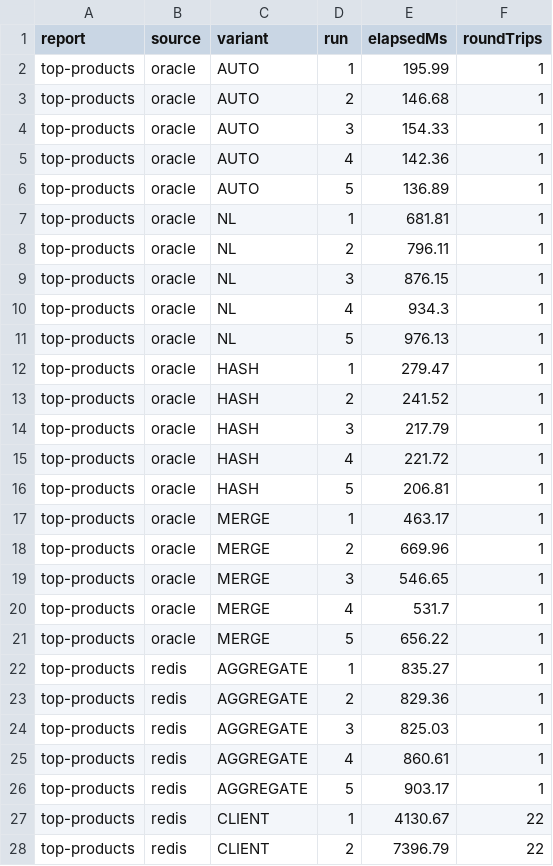
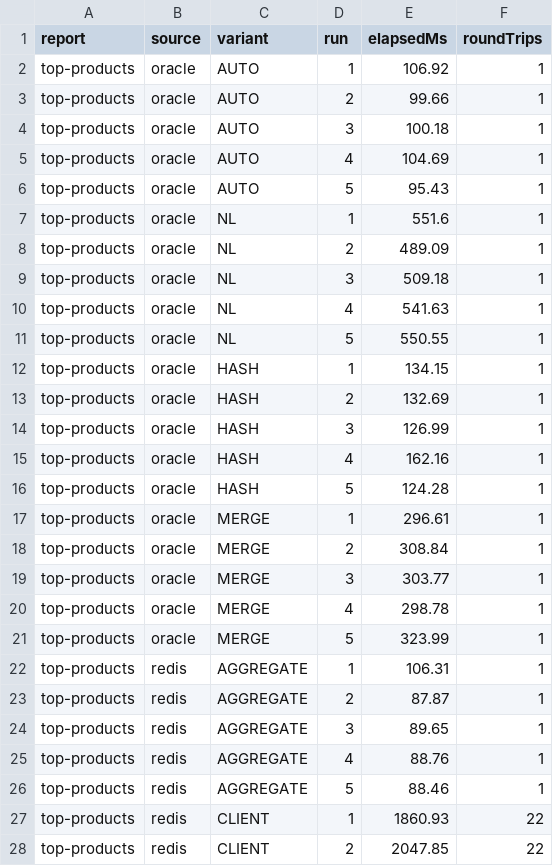
Before and after one commit to ThanhNguyenNCT/ShopFlash, a CSV file: report/query/results/benchmark-top-products.csv, drawn as a sheet; only a part is shown; the diff covers the shown part only.

```diff
--- a/report/query/results/benchmark-top-products.csv
+++ b/report/query/results/benchmark-top-products.csv
@@ -1,28 +1,28 @@
 report,source,variant,run,elapsedMs,roundTrips
-top-products,oracle,AUTO,1,195.99,1
-top-products,oracle,AUTO,2,146.68,1
-top-products,oracle,AUTO,3,154.33,1
-top-products,oracle,AUTO,4,142.36,1
-top-products,oracle,AUTO,5,136.89,1
-top-products,oracle,NL,1,681.81,1
-top-products,oracle,NL,2,796.11,1
-top-products,oracle,NL,3,876.15,1
-top-products,oracle,NL,4,934.3,1
-top-products,oracle,NL,5,976.13,1
-top-products,oracle,HASH,1,279.47,1
-top-products,oracle,HASH,2,241.52,1
-top-products,oracle,HASH,3,217.79,1
-top-products,oracle,HASH,4,221.72,1
-top-products,oracle,HASH,5,206.81,1
-top-products,oracle,MERGE,1,463.17,1
-top-products,oracle,MERGE,2,669.96,1
-top-products,oracle,MERGE,3,546.65,1
-top-products,oracle,MERGE,4,531.7,1
-top-products,oracle,MERGE,5,656.22,1
-top-products,redis,AGGREGATE,1,835.27,1
-top-products,redis,AGGREGATE,2,829.36,1
-top-products,redis,AGGREGATE,3,825.03,1
-top-products,redis,AGGREGATE,4,860.61,1
-top-products,redis,AGGREGATE,5,903.17,1
-top-products,redis,CLIENT,1,4130.67,22
-top-products,redis,CLIENT,2,7396.79,22
+top-products,oracle,AUTO,1,106.92,1
+top-products,oracle,AUTO,2,99.66,1
+top-products,oracle,AUTO,3,100.18,1
+top-products,oracle,AUTO,4,104.69,1
+top-products,oracle,AUTO,5,95.43,1
+top-products,oracle,NL,1,551.6,1
+top-products,oracle,NL,2,489.09,1
+top-products,oracle,NL,3,509.18,1
+top-products,oracle,NL,4,541.63,1
+top-products,oracle,NL,5,550.55,1
+top-products,oracle,HASH,1,134.15,1
+top-products,oracle,HASH,2,132.69,1
+top-products,oracle,HASH,3,126.99,1
+top-products,oracle,HASH,4,162.16,1
+top-products,oracle,HASH,5,124.28,1
+top-products,oracle,MERGE,1,296.61,1
+top-products,oracle,MERGE,2,308.84,1
+top-products,oracle,MERGE,3,303.77,1
+top-products,oracle,MERGE,4,298.78,1
+top-products,oracle,MERGE,5,323.99,1
+top-products,redis,AGGREGATE,1,106.31,1
+top-products,redis,AGGREGATE,2,87.87,1
+top-products,redis,AGGREGATE,3,89.65,1
+top-products,redis,AGGREGATE,4,88.76,1
+top-products,redis,AGGREGATE,5,88.46,1
+top-products,redis,CLIENT,1,1860.93,22
+top-products,redis,CLIENT,2,2047.85,22
```
Also changed, not shown: 3 edited cells elsewhere in this file, report/query/results/benchmark-cache.csv, report/query/results/benchmark-revenue-by-category.csv, 44 other files.
